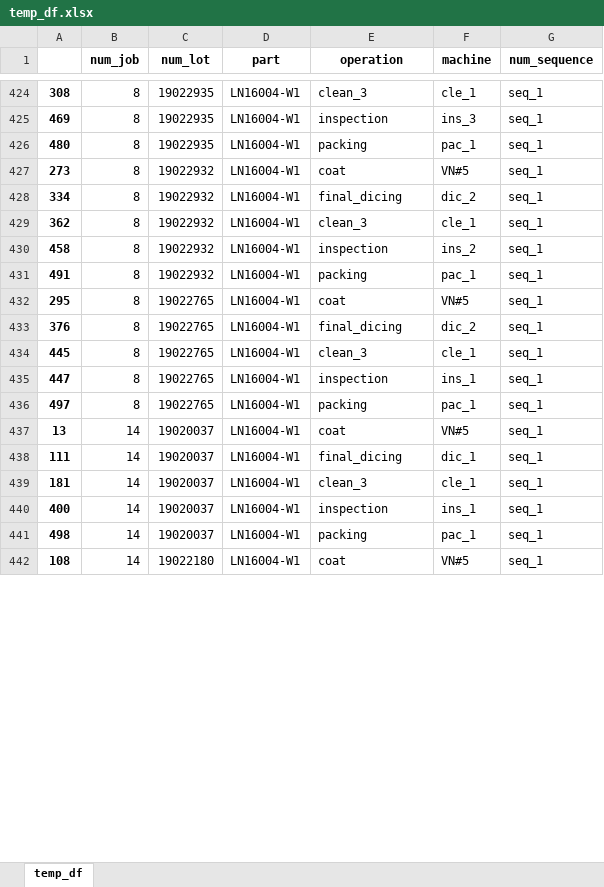
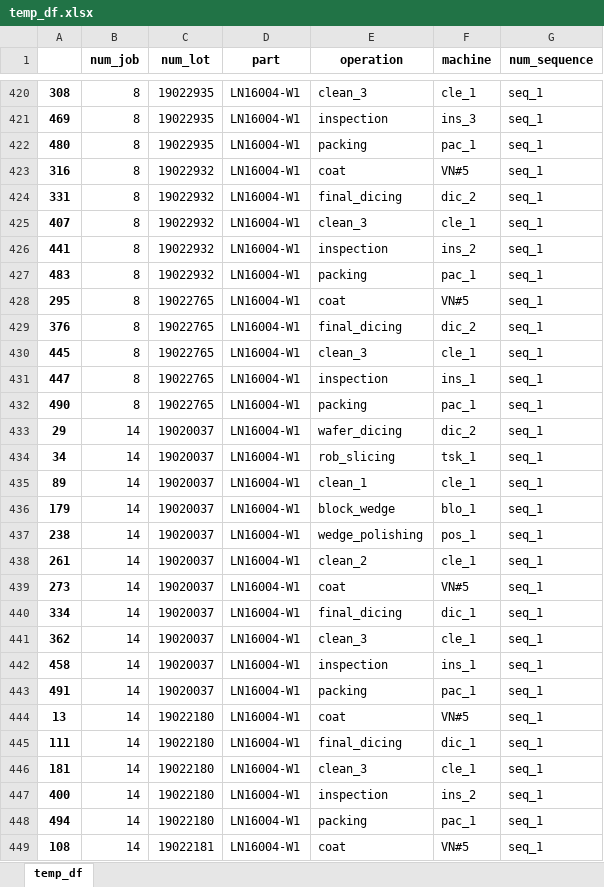
Before and after one commit to khaibnd/LNWG, an Excel workbook: src/data/temp_df.xlsx, sheet temp_df, drawn as a sheet; only a part is shown, gaps mark what is left out; values as stored, in another font and other column widths than the file's, no borders; addresses are those after the commit; the diff covers the shown part only; the diff names each change by its address in the sheet, - before the commit and + after, or states it on an @@ line.

```diff
--- a/src/data/temp_df.xlsx (sheet temp_df)
+++ b/src/data/temp_df.xlsx (sheet temp_df)
-A423: 273
+A423: 316
-A424: 334
+A424: 331
-A425: 362
+A425: 407
-A426: 458
+A426: 441
-A427: 491
+A427: 483
-A432: 497
+A432: 490
+row 433: 29 | 14 | 19020037 | LN16004-W1 | wafer_dicing | dic_2 | seq_1
+row 434: 34 | 14 | 19020037 | LN16004-W1 | rob_slicing | tsk_1 | seq_1
+row 435: 89 | 14 | 19020037 | LN16004-W1 | clean_1 | cle_1 | seq_1
+row 436: 179 | 14 | 19020037 | LN16004-W1 | block_wedge | blo_1 | seq_1
+row 437: 238 | 14 | 19020037 | LN16004-W1 | wedge_polishing | pos_1 | seq_1
+row 438: 261 | 14 | 19020037 | LN16004-W1 | clean_2 | cle_1 | seq_1
+row 439: 273 | 14 | 19020037 | LN16004-W1 | coat | VN#5 | seq_1
+row 440: 334 | 14 | 19020037 | LN16004-W1 | final_dicing | dic_1 | seq_1
+row 441: 362 | 14 | 19020037 | LN16004-W1 | clean_3 | cle_1 | seq_1
+row 442: 458 | 14 | 19020037 | LN16004-W1 | inspection | ins_1 | seq_1
+row 443: 491 | 14 | 19020037 | LN16004-W1 | packing | pac_1 | seq_1
-C444:C448 (num_lot): 19020037
+C444:C448 (num_lot): 19022180
-F447 (machine): ins_1
+F447 (machine): ins_2
-A448: 498
+A448: 494
-C449 (num_lot): 19022180
+C449 (num_lot): 19022181
```
Also changed, not shown: other rows of this sheet, src/data/Initial.xlsx, src/data/leftover.xlsx, 15 other files.
